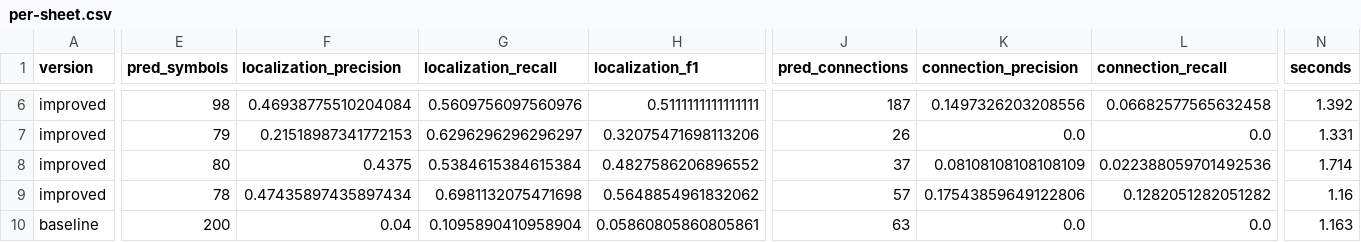
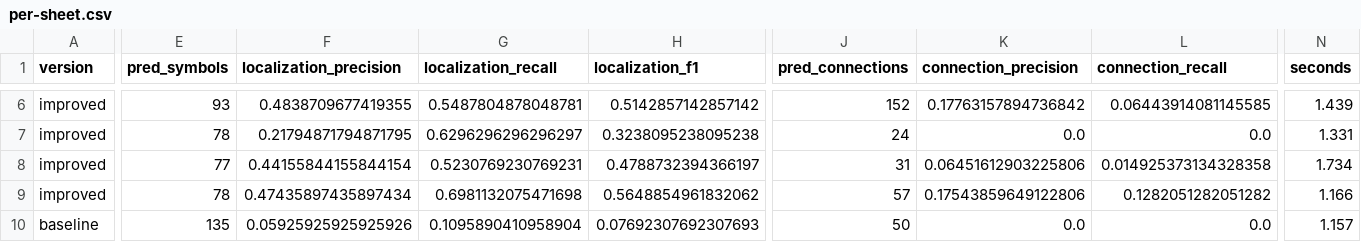
Before and after one commit to haesookimDev/lineage-drawings, a CSV file: evaluation/results/per-sheet.csv, drawn as a sheet; only a part is shown, gaps mark what is left out; the diff covers the shown part only; the diff names each change by its address in the sheet, - before the commit and + after, or states it on an @@ line.

```diff
--- a/evaluation/results/per-sheet.csv
+++ b/evaluation/results/per-sheet.csv
-E6 (pred_symbols): 98
+E6 (pred_symbols): 93
-F6 (localization_precision): 0.46938775510204084
+F6 (localization_precision): 0.4838709677419355
-G6 (localization_recall): 0.5609756097560976
+G6 (localization_recall): 0.5487804878048781
-H6 (localization_f1): 0.5111111111111111
+H6 (localization_f1): 0.5142857142857142
-J6 (pred_connections): 187
+J6 (pred_connections): 152
-K6 (connection_precision): 0.1497326203208556
+K6 (connection_precision): 0.17763157894736842
-L6 (connection_recall): 0.06682577565632458
+L6 (connection_recall): 0.06443914081145585
-N6 (seconds): 1.392
+N6 (seconds): 1.439
-E7 (pred_symbols): 79
+E7 (pred_symbols): 78
-F7 (localization_precision): 0.21518987341772153
+F7 (localization_precision): 0.21794871794871795
-H7 (localization_f1): 0.32075471698113206
+H7 (localization_f1): 0.3238095238095238
-J7 (pred_connections): 26
+J7 (pred_connections): 24
-E8 (pred_symbols): 80
+E8 (pred_symbols): 77
-F8 (localization_precision): 0.4375
+F8 (localization_precision): 0.44155844155844154
-G8 (localization_recall): 0.5384615384615384
+G8 (localization_recall): 0.5230769230769231
-H8 (localization_f1): 0.4827586206896552
+H8 (localization_f1): 0.4788732394366197
-J8 (pred_connections): 37
+J8 (pred_connections): 31
-K8 (connection_precision): 0.08108108108108109
+K8 (connection_precision): 0.06451612903225806
-L8 (connection_recall): 0.022388059701492536
+L8 (connection_recall): 0.014925373134328358
-N8 (seconds): 1.714
+N8 (seconds): 1.734
-N9 (seconds): 1.16
+N9 (seconds): 1.166
-E10 (pred_symbols): 200
+E10 (pred_symbols): 135
-F10 (localization_precision): 0.04
+F10 (localization_precision): 0.05925925925925926
-H10 (localization_f1): 0.05860805860805861
+H10 (localization_f1): 0.07692307692307693
-J10 (pred_connections): 63
+J10 (pred_connections): 50
-N10 (seconds): 1.163
+N10 (seconds): 1.157
```
Also changed, not shown: 120 edited cells elsewhere in this file, 37 other files.
